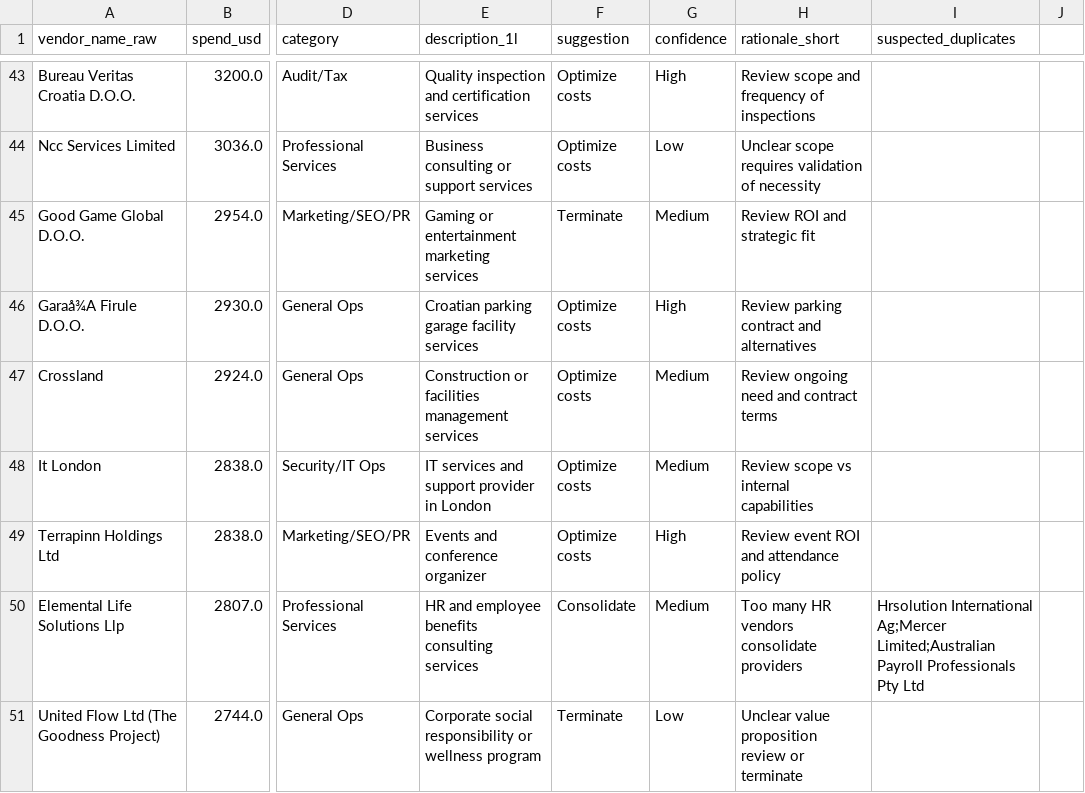
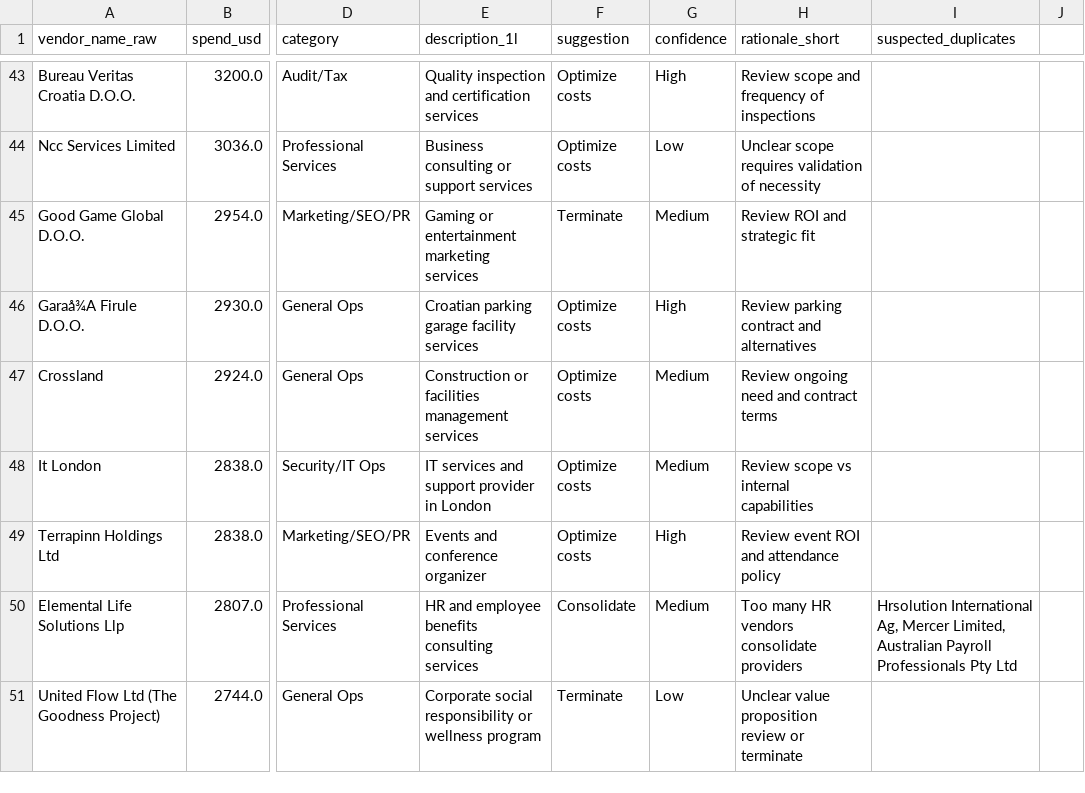
Before and after one commit to Warden-WhiskeyJack/Vendor-Analysis-Assessment_Andrew-de-Villiers, a CSV file: 03_outputs/01_claude_batches/batch_002.csv, drawn as a sheet; only a part is shown, gaps mark what is left out; the diff covers the shown part only; the diff names each change by its address in the sheet, - before the commit and + after, or states it on an @@ line.

```diff
--- a/03_outputs/01_claude_batches/batch_002.csv
+++ b/03_outputs/01_claude_batches/batch_002.csv
-I50 (suspected_duplicates): Hrsolution International Ag;Mercer Limited;Australian Payroll Professionals…
+I50 (suspected_duplicates): Hrsolution International Ag, Mercer Limited, Australian Payroll Professionals…
```
Also changed, not shown: 2 added rows, 2 removed rows and 11 edited cells elsewhere in this file, 03_outputs/01_claude_batches/batch_001.csv, 03_outputs/01_claude_batches/batch_004.csv.
